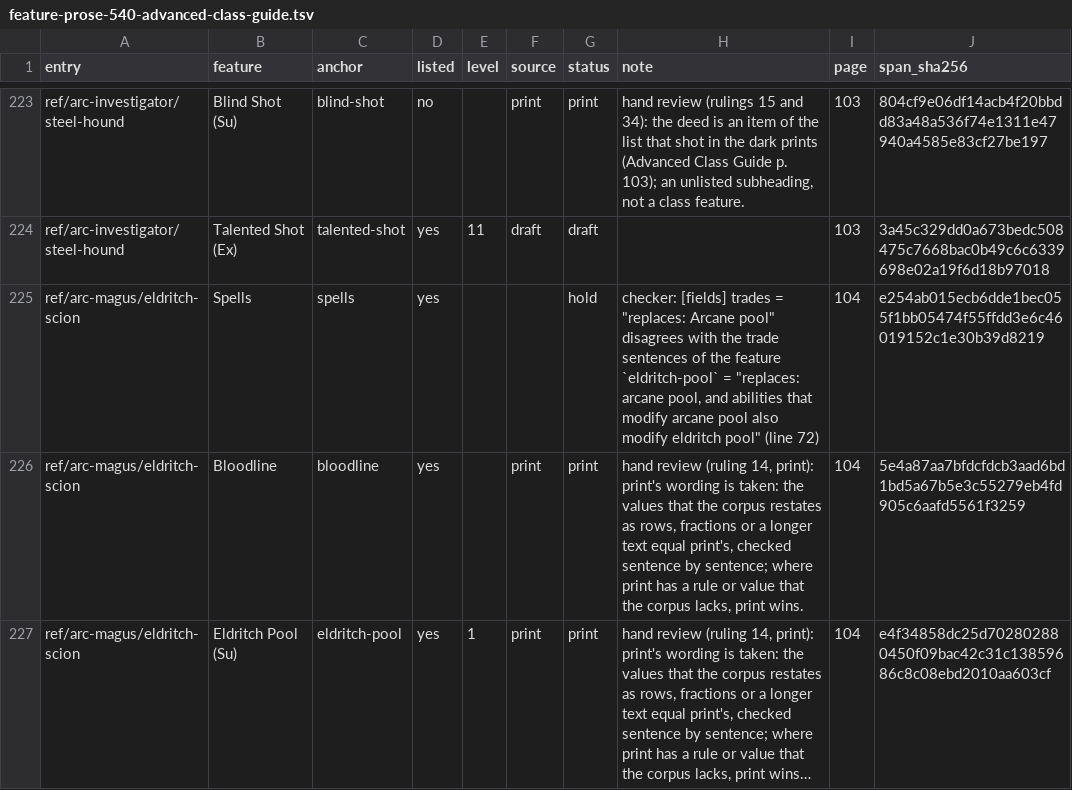
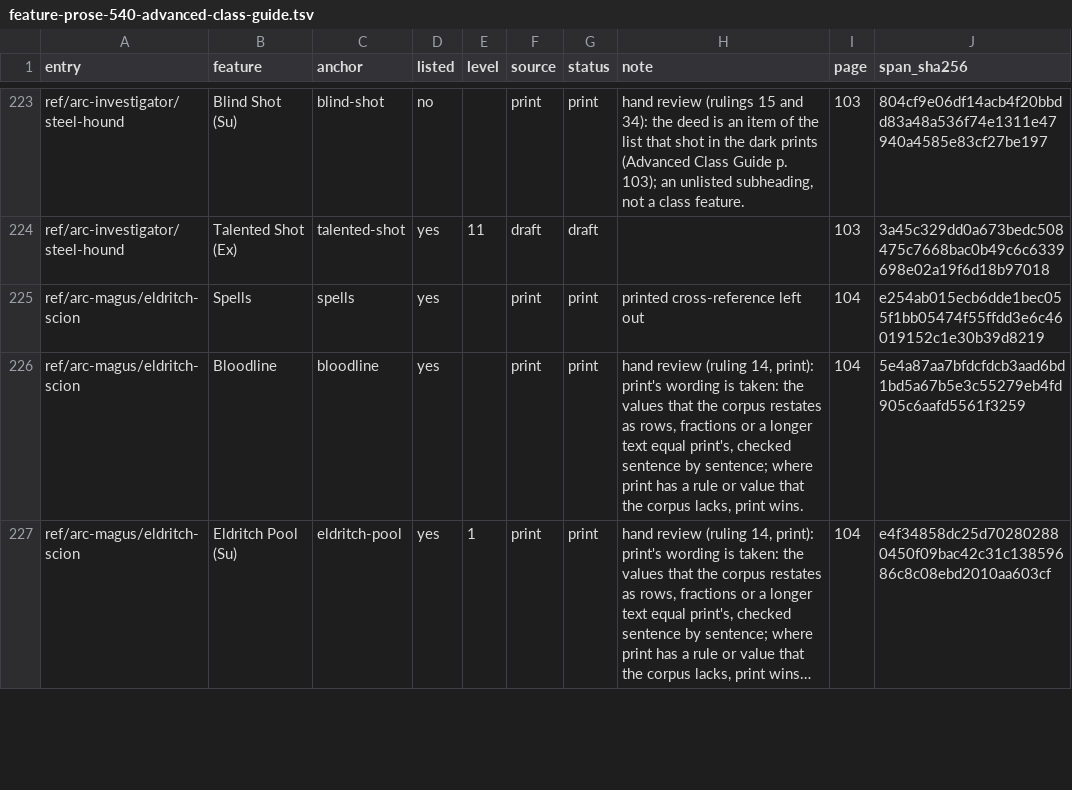
Before and after one commit to phynics/cast-iron-data, a TSV file: scripts/feature-prose-540-advanced-class-guide.tsv, drawn as a sheet; only a part is shown, gaps mark what is left out; long unchanged cells end in …; the diff covers the shown part only.

```diff
--- a/scripts/feature-prose-540-advanced-class-guide.tsv
+++ b/scripts/feature-prose-540-advanced-class-guide.tsv
@@ -224,3 +224,3 @@ ref/arc-investigator/steel-hound	Blind Shot (Su)	blind-shot	no		print	print	hand
 ref/arc-investigator/steel-hound	Talented Shot (Ex)	talented-shot	yes	11	draft	draft		103	3a45c329dd0a673bedc508475c7668bac0b49c6c6339698e02a19f6d18b97018
-ref/arc-magus/eldritch-scion	Spells	spells	yes			hold	checker: [fields] trades = "replaces: Arcane pool" disagrees with the trade sentences of the feature `eldritch-pool` = "replaces: arcane pool, and abilities that modify arcane pool also modify eldritch pool" (line 72)	104	e254ab015ecb6dde1bec055f1bb05474f55ffdd3e6c46019152c1e30b39d8219
+ref/arc-magus/eldritch-scion	Spells	spells	yes		print	print	printed cross-reference left out	104	e254ab015ecb6dde1bec055f1bb05474f55ffdd3e6c46019152c1e30b39d8219
 ref/arc-magus/eldritch-scion	Bloodline	bloodline	yes		print	print	hand review (ruling 14, print): print's wording is taken: the values that the corpus restates as rows, fractions or a longer text equal print's, checked sentence by sentence; where print has a rule or value that the corpus lacks, print wins.	104	5e4a87aa7bfdcfdcb3aad6bd1bd5a67b5e3c55279eb4fd905c6aafd5561f3259
```
Also changed, not shown: 7 edited cells elsewhere in this file, 8 other files.
